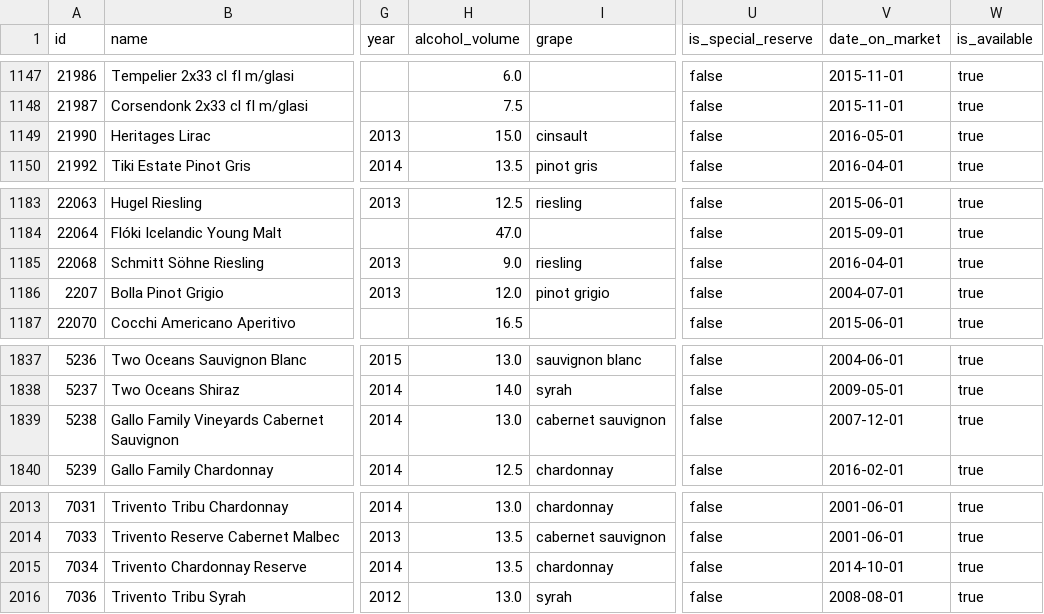
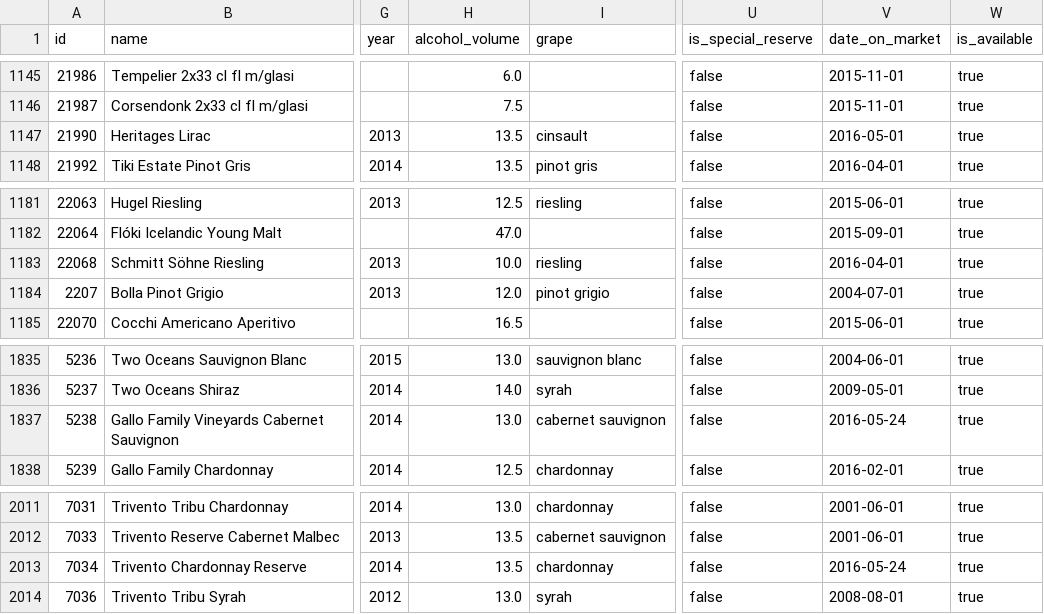
Before and after one commit to flother/vinbudin, a CSV file: data/products.csv, drawn as a sheet; only a part is shown, gaps mark what is left out; addresses are those after the commit; the diff covers the shown part only; the diff names each change by its address in the sheet, - before the commit and + after, or states it on an @@ line.

```diff
--- a/data/products.csv
+++ b/data/products.csv
-H1147 (alcohol_volume): 15.0
+H1147 (alcohol_volume): 13.5
-H1183 (alcohol_volume): 9.0
+H1183 (alcohol_volume): 10.0
-V1837 (date_on_market): 2007-12-01
+V1837 (date_on_market): 2016-05-24
-V2013 (date_on_market): 2014-10-01
+V2013 (date_on_market): 2016-05-24
```
Also changed, not shown: 2 removed rows and 4 edited cells elsewhere in this file, 1 other file.
